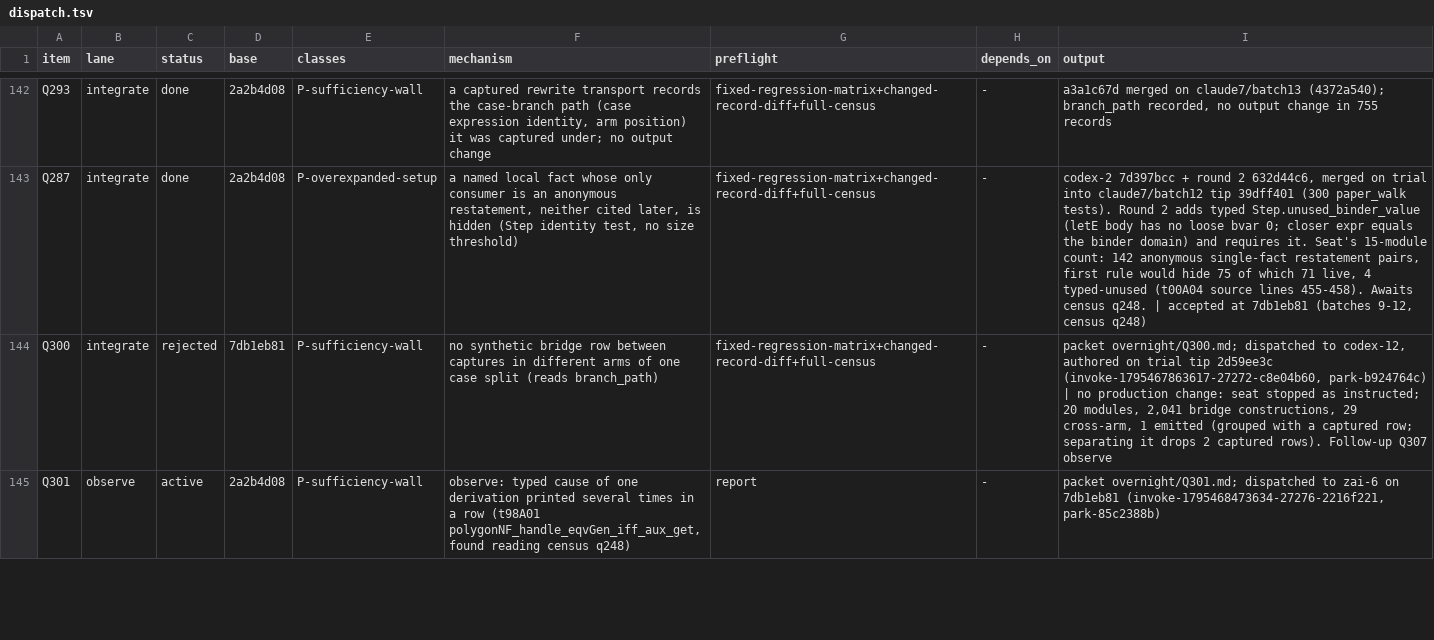
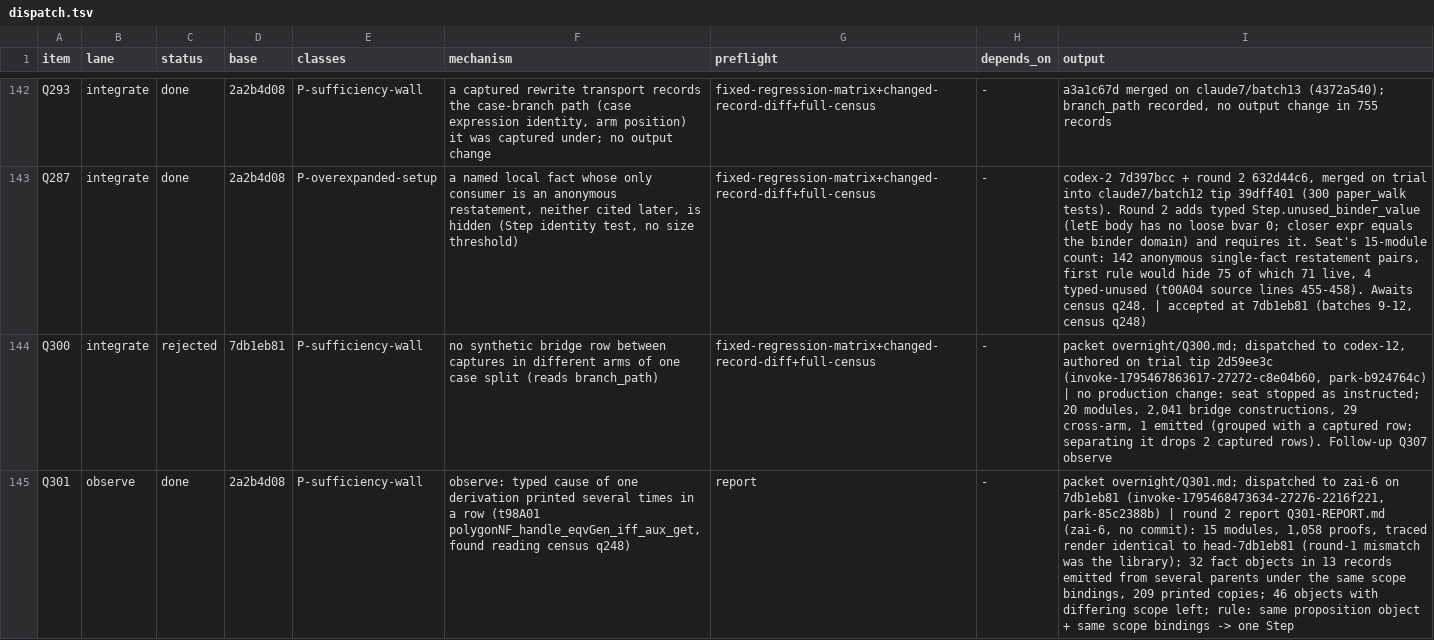
Before and after one commit to tothedarktowercame/futon4, a TSV file: holes/labs/E-paperprinter-cleanup/endgame/dispatch.tsv, drawn as a sheet; only a part is shown, gaps mark what is left out; the diff covers the shown part only; the diff names each change by its address in the sheet, - before the commit and + after, or states it on an @@ line.

```diff
--- a/holes/labs/E-paperprinter-cleanup/endgame/dispatch.tsv
+++ b/holes/labs/E-paperprinter-cleanup/endgame/dispatch.tsv
-C145 (status): active
+C145 (status): done
-I145 (output): …(invoke-1795468473634-27276-2216f221, park-85c2388b)
+I145 (output): …(invoke-1795468473634-27276-2216f221, park-85c2388b) | round 2 report Q301-REPORT.md (zai-6, no commit): 15 modules, 1,058 proofs, traced render identical to head-7db1eb81 (round-1 mismatch was the library); 32 fact objects in 13 records emitted from several parents under the same scope bindings, 209 printed copies; 46 objects with differing scope left; rule: same proposition object + same scope bindings -> one Step
```
Also changed, not shown: 1 added row elsewhere in this file.
